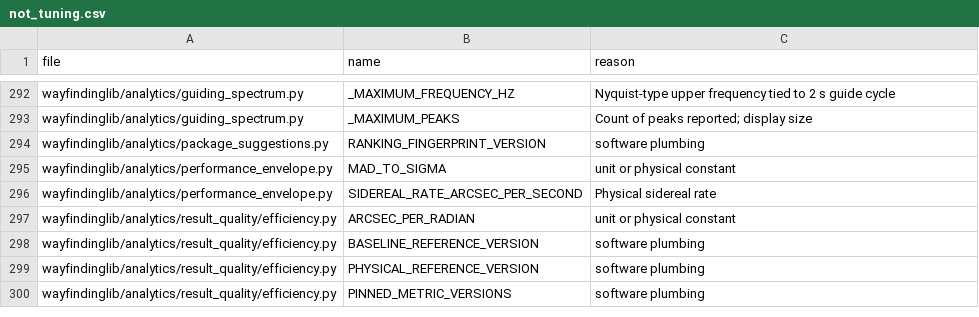
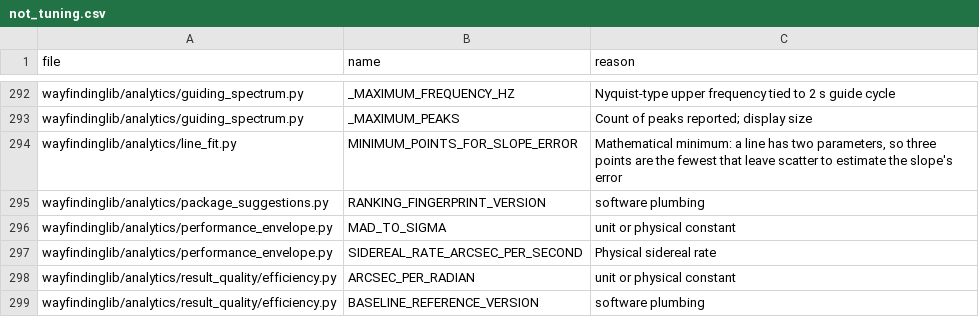
Before and after one commit to m1chae2/astrometrics, a CSV file: build/documentation/parameter_inventory/not_tuning.csv, drawn as a sheet; only a part is shown, gaps mark what is left out; the shorter side is filled out with more unchanged rows; the diff names each change by its address in the sheet, - before the commit and + after, or states it on an @@ line.

```diff
--- a/build/documentation/parameter_inventory/not_tuning.csv
+++ b/build/documentation/parameter_inventory/not_tuning.csv
+row 294: wayfindinglib/analytics/line_fit.py | MINIMUM_POINTS_FOR_SLOPE_ERROR | Mathematical minimum: a line has two parameters, so three points are the fewest that leave scatter to estimate the slope's error
```
Also changed, not shown: build/documentation/parameter_inventory/automatic_not_measured.csv, 27 other files.
